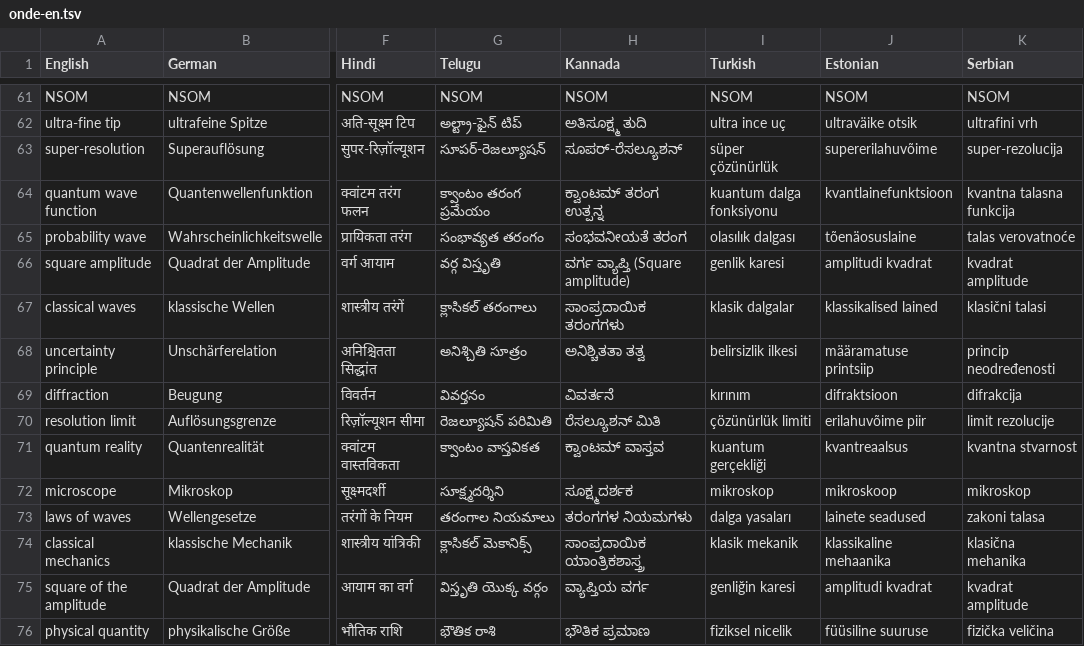
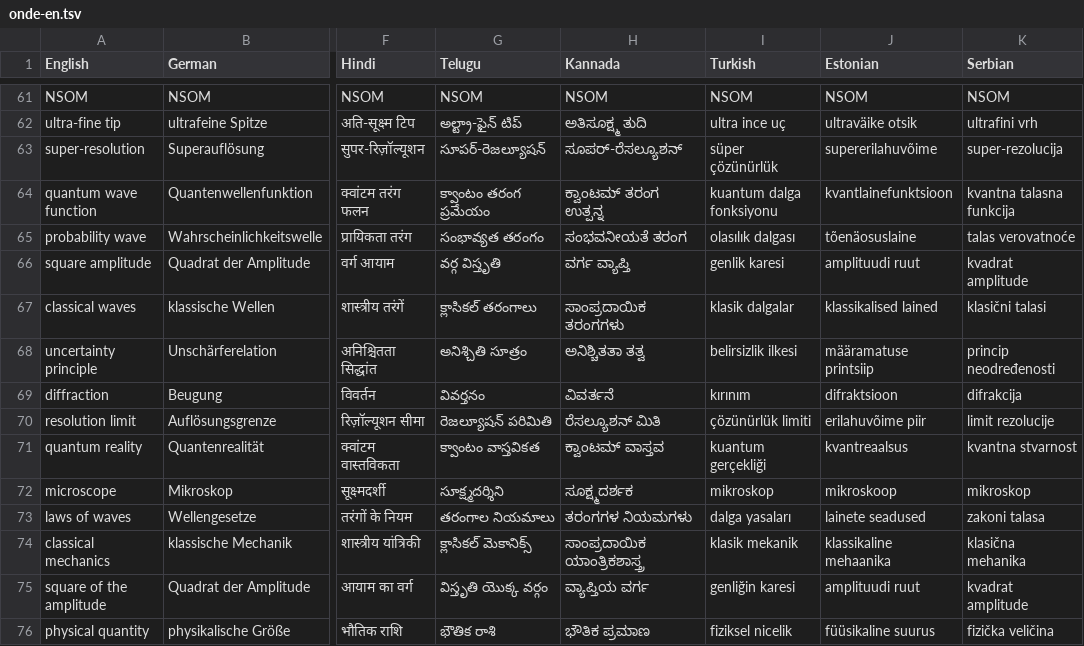
Before and after one commit to 7shi/multilingual-reader, a TSV file: examples/terms/onde-en.tsv, drawn as a sheet; only a part is shown, gaps mark what is left out; the diff covers the shown part only; the diff names each change by its address in the sheet, - before the commit and + after, or states it on an @@ line.

```diff
--- a/examples/terms/onde-en.tsv
+++ b/examples/terms/onde-en.tsv
-H66 (Kannada): ವರ್ಗ ವ್ಯಾಪ್ತಿ (Square amplitude)
+H66 (Kannada): ವರ್ಗ ವ್ಯಾಪ್ತಿ
-J66 (Estonian): amplitudi kvadrat
+J66 (Estonian): amplituudi ruut
-J75 (Estonian): amplitudi kvadrat
+J75 (Estonian): amplituudi ruut
-J76 (Estonian): füüsiline suuruse
+J76 (Estonian): füüsikaline suurus
```
Also changed, not shown: 41 edited cells elsewhere in this file.
